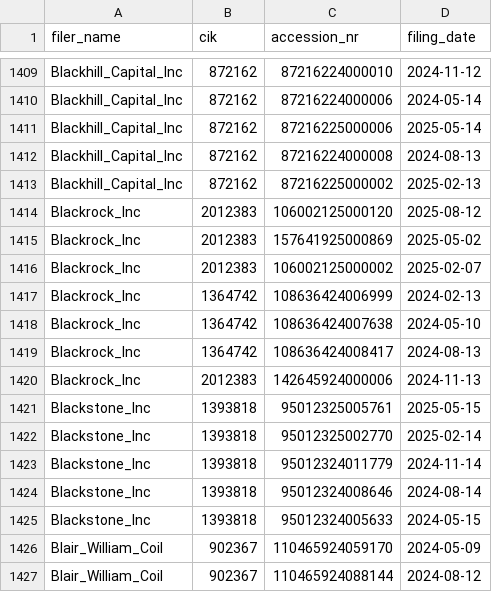
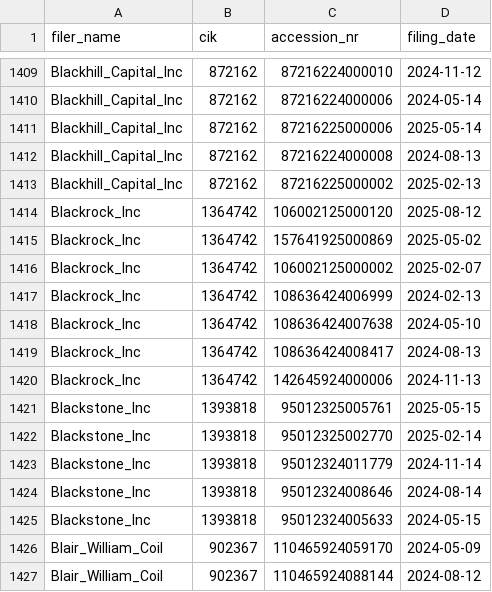
Before and after one commit to andreiCiocirlan/quarterly_holdings, a CSV file: data/sources/filer_accession_metadata.csv, drawn as a sheet; only a part is shown, gaps mark what is left out.

Commit message:
merge blackrock into one CIK

```diff
--- a/data/sources/filer_accession_metadata.csv
+++ b/data/sources/filer_accession_metadata.csv
@@ -1413,5 +1413,5 @@ Blackhill_Capital_Inc,872162,87216224000008,2024-08-13
 Blackhill_Capital_Inc,872162,87216225000002,2025-02-13
-Blackrock_Inc,2012383,106002125000120,2025-08-12
-Blackrock_Inc,2012383,157641925000869,2025-05-02
-Blackrock_Inc,2012383,106002125000002,2025-02-07
+Blackrock_Inc,1364742,106002125000120,2025-08-12
+Blackrock_Inc,1364742,157641925000869,2025-05-02
+Blackrock_Inc,1364742,106002125000002,2025-02-07
 Blackrock_Inc,1364742,108636424006999,2024-02-13
@@ -1419,3 +1419,3 @@ Blackrock_Inc,1364742,108636424007638,2024-05-10
 Blackrock_Inc,1364742,108636424008417,2024-08-13
-Blackrock_Inc,2012383,142645924000006,2024-11-13
+Blackrock_Inc,1364742,142645924000006,2024-11-13
 Blackstone_Inc,1393818,95012325005761,2025-05-15
```
